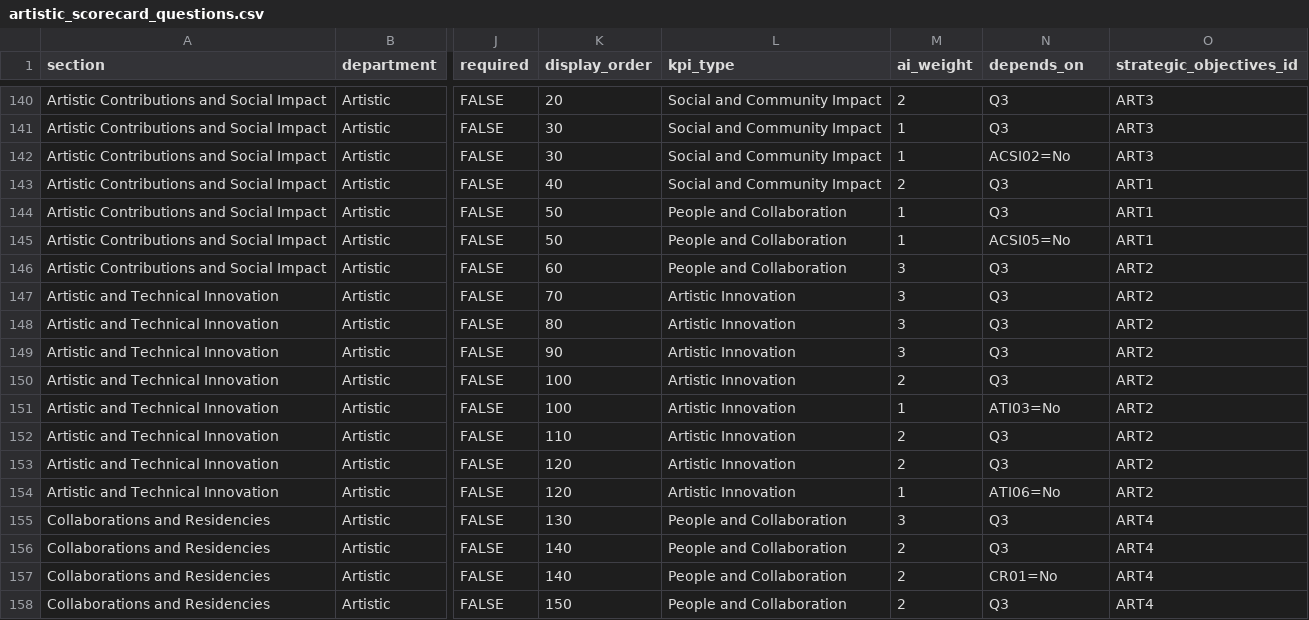
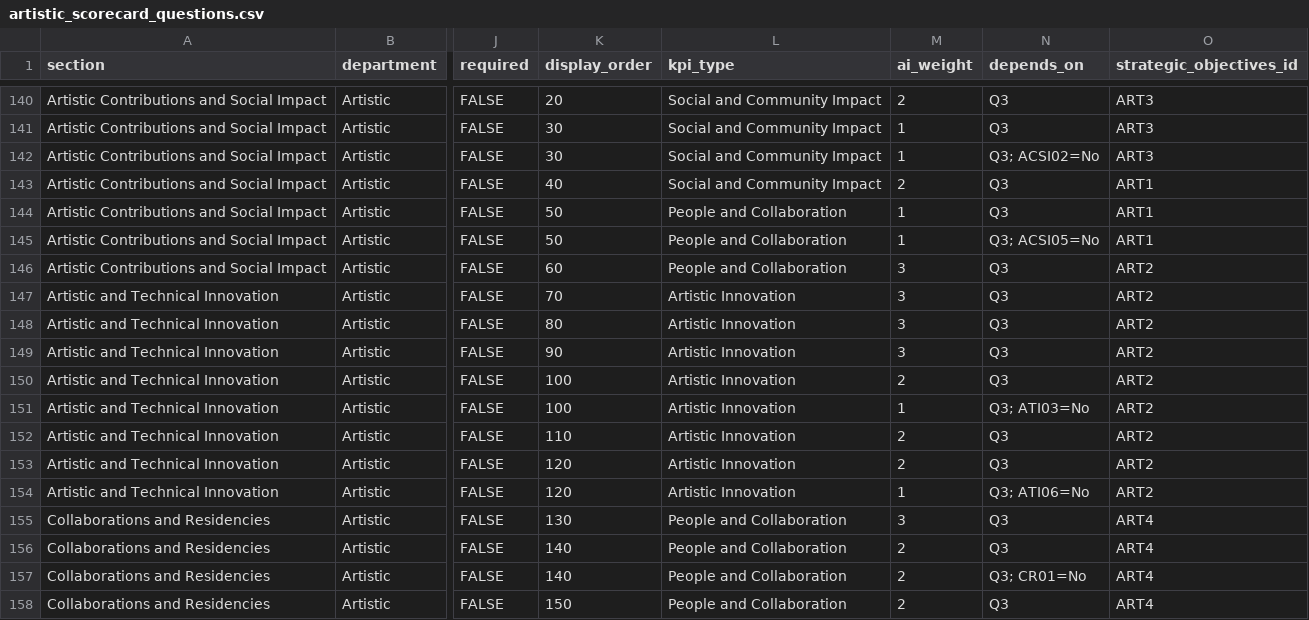
Before and after one commit to chrisrobingeorge-ai/scorecard, a CSV file: data/artistic_scorecard_questions.csv, drawn as a sheet; only a part is shown, gaps mark what is left out; the diff names each change by its address in the sheet, - before the commit and + after, or states it on an @@ line.

Commit message:
Update artistic scorecard questions in CSV

```diff
--- a/data/artistic_scorecard_questions.csv
+++ b/data/artistic_scorecard_questions.csv
-N142 (depends_on): ACSI02=No
+N142 (depends_on): Q3; ACSI02=No
-N145 (depends_on): ACSI05=No
+N145 (depends_on): Q3; ACSI05=No
-N151 (depends_on): ATI03=No
+N151 (depends_on): Q3; ATI03=No
-N154 (depends_on): ATI06=No
+N154 (depends_on): Q3; ATI06=No
-N157 (depends_on): CR01=No
+N157 (depends_on): Q3; CR01=No
```
